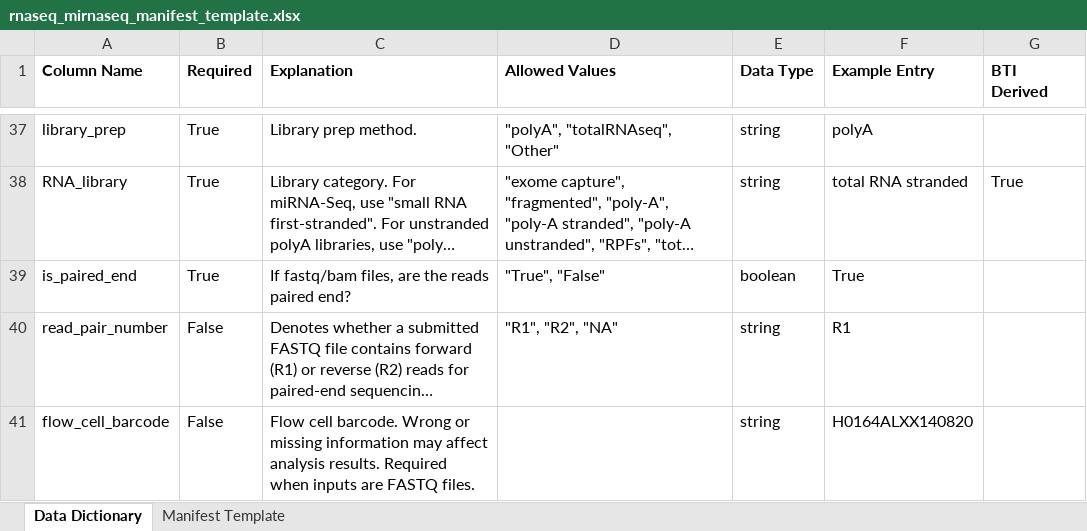
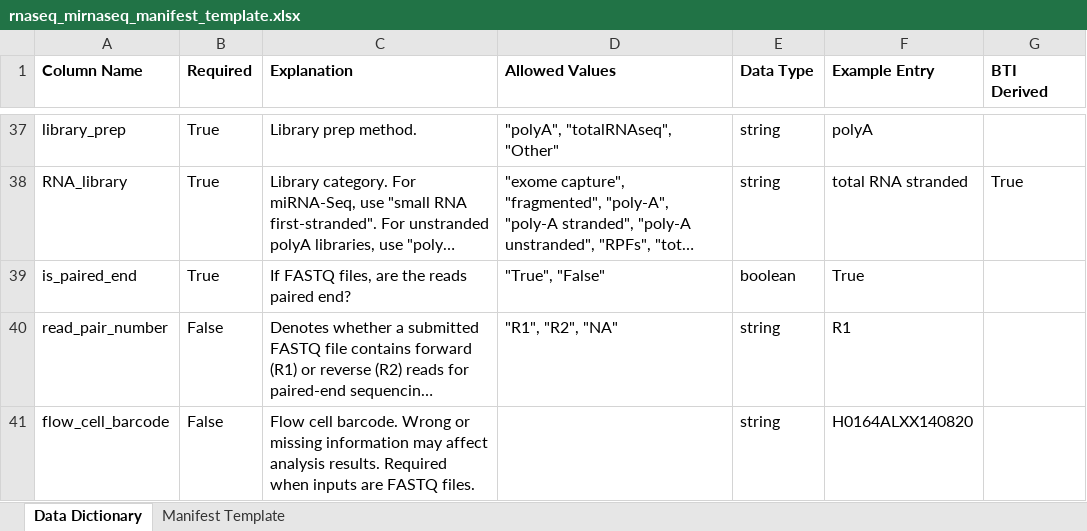
Before and after one commit to childrens-bti/manifest-template, an Excel workbook: excel_templates/rnaseq_mirnaseq_manifest_template.xlsx, sheet Data Dictionary, drawn as a sheet; only a part is shown, gaps mark what is left out; long unchanged cells end in …; values as stored, in another font and other column widths than the file's, no borders; the diff names each change by its address in the sheet, - before the commit and + after, or states it on an @@ line.

```diff
--- a/excel_templates/rnaseq_mirnaseq_manifest_template.xlsx (sheet Data Dictionary)
+++ b/excel_templates/rnaseq_mirnaseq_manifest_template.xlsx (sheet Data Dictionary)
-C39 (Explanation): If fastq/bam files, are the reads paired end?
+C39 (Explanation): If FASTQ files, are the reads paired end?
```
Also changed, not shown: excel_templates/single_cell_citeseq_bcrtcr_manifest_template.xlsx, excel_templates/single_cell_flex_manifest_template.xlsx, 5 other files.
